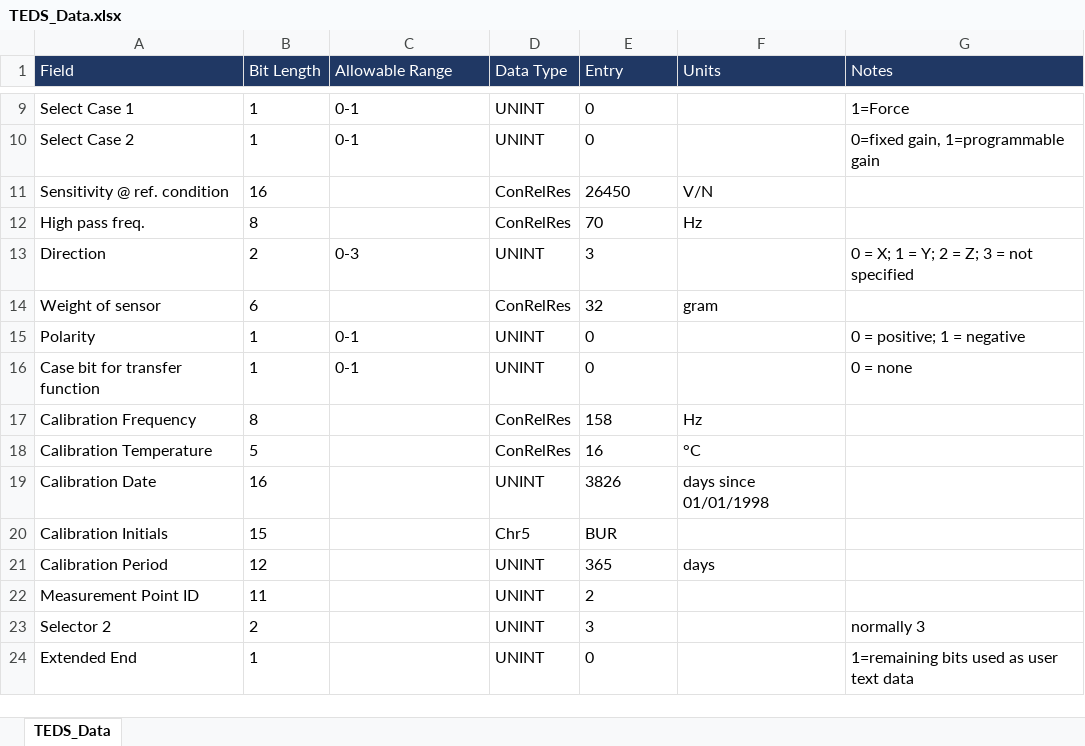
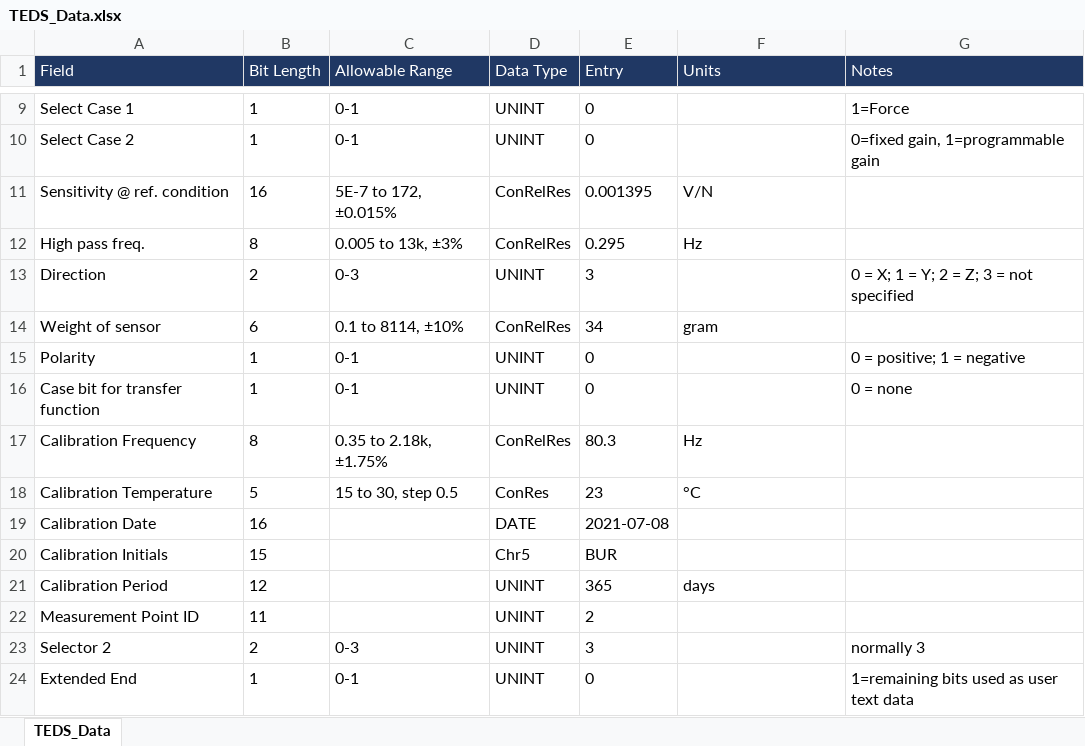
Before and after one commit to plogden2/TEDS-Writer, an Excel workbook: TEDS_Data.xlsx, sheet TEDS_Data, drawn as a sheet; only a part is shown, gaps mark what is left out; values as stored, in another font and other column widths than the file's, no borders; the diff names each change by its address in the sheet, - before the commit and + after, or states it on an @@ line.

```diff
--- a/TEDS_Data.xlsx (sheet TEDS_Data)
+++ b/TEDS_Data.xlsx (sheet TEDS_Data)
-C11 (Allowable Range): (empty)
+C11 (Allowable Range): 5E-7 to 172, ±0.015%
-E11 (Entry): 26450
+E11 (Entry): 0.001395
-C12 (Allowable Range): (empty)
+C12 (Allowable Range): 0.005 to 13k, ±3%
-E12 (Entry): 70
+E12 (Entry): 0.295
-C14 (Allowable Range): (empty)
+C14 (Allowable Range): 0.1 to 8114, ±10%
-E14 (Entry): 32
+E14 (Entry): 34
-C17 (Allowable Range): (empty)
+C17 (Allowable Range): 0.35 to 2.18k, ±1.75%
-E17 (Entry): 158
+E17 (Entry): 80.3
-C18 (Allowable Range): (empty)
+C18 (Allowable Range): 15 to 30, step 0.5
-D18 (Data Type): ConRelRes
+D18 (Data Type): ConRes
-E18 (Entry): 16
+E18 (Entry): 23
-D19 (Data Type): UNINT
+D19 (Data Type): DATE
-E19 (Entry): 3826
+E19 (Entry): 2021-07-08
-F19 (Units): days since 01/01/1998
+F19 (Units): (empty)
-C23 (Allowable Range): (empty)
+C23 (Allowable Range): 0-3
-C24 (Allowable Range): (empty)
+C24 (Allowable Range): 0-1
```
Also changed, not shown: 1 other file.
